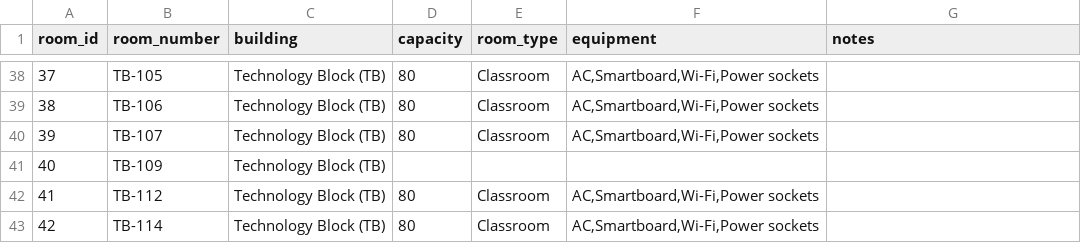
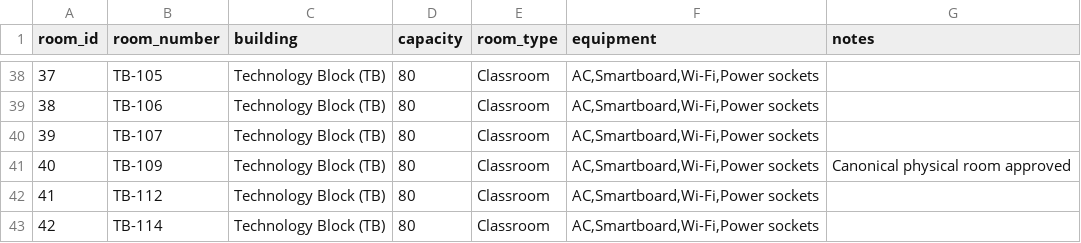
Before and after one commit to DeepDas25/AI-Room-Finder, a CSV file: data/rooms_metadata_template.csv, drawn as a sheet; only a part is shown, gaps mark what is left out.

Commit message:
Approve TB-109 and expand CSP inventory to 35 rooms

```diff
--- a/data/rooms_metadata_template.csv
+++ b/data/rooms_metadata_template.csv
@@ -40,3 +40,3 @@ room_id,room_number,building,capacity,room_type,equipment,notes
 39,TB-107,Technology Block (TB),80,Classroom,"AC,Smartboard,Wi-Fi,Power sockets",
-40,TB-109,Technology Block (TB),,,,
+40,TB-109,Technology Block (TB),80,Classroom,"AC,Smartboard,Wi-Fi,Power sockets",Canonical physical room approved
 41,TB-112,Technology Block (TB),80,Classroom,"AC,Smartboard,Wi-Fi,Power sockets",
```
Also changed, not shown: 3 other files.
